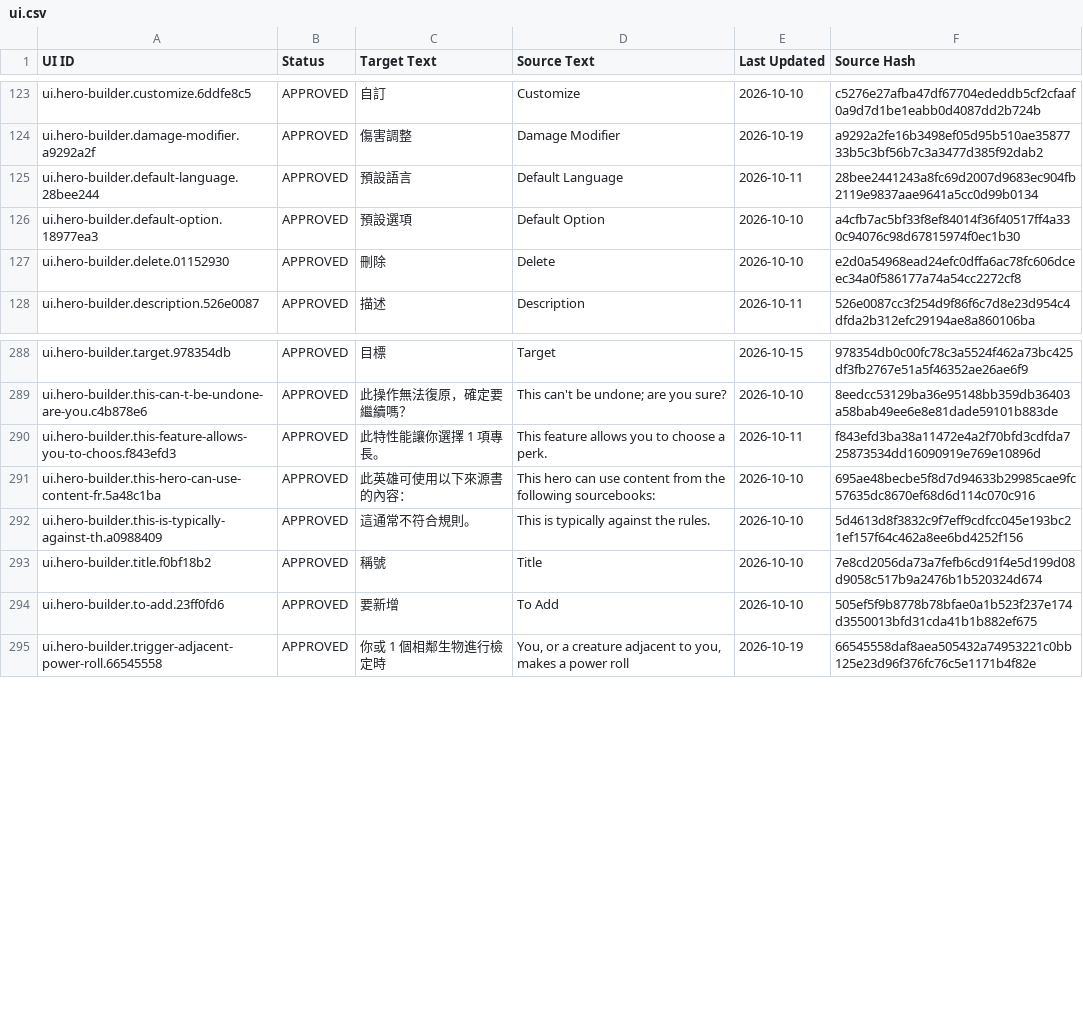
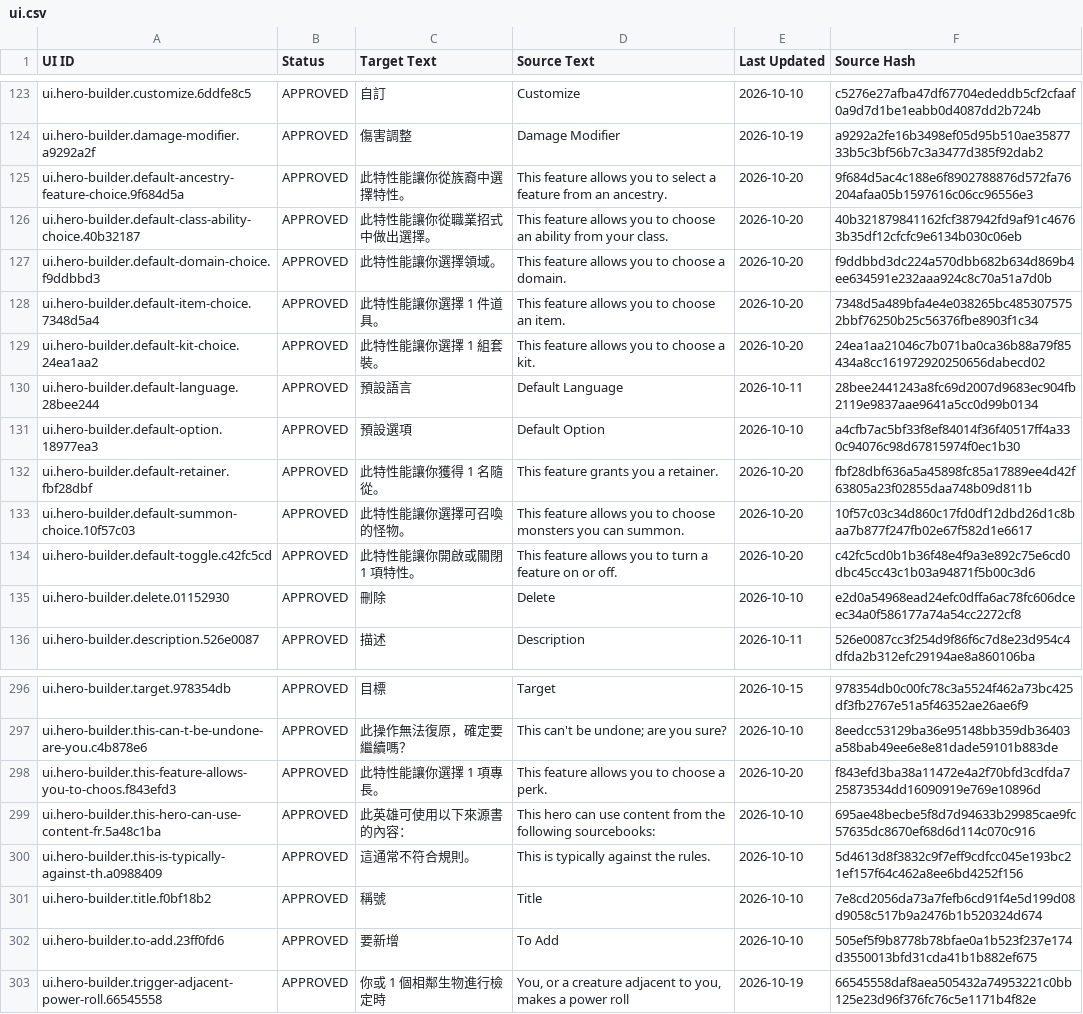
Before and after one commit to boyiad2110/forgesteel-zh-tw, a CSV file: l10n/sheet-snapshot/ui.csv, drawn as a sheet; only a part is shown, gaps mark what is left out.

Commit message:
feat(l10n): translate official feature default descriptions

```diff
--- a/l10n/sheet-snapshot/ui.csv
+++ b/l10n/sheet-snapshot/ui.csv
@@ -124,4 +124,12 @@ ui.hero-builder.customize.6ddfe8c5,APPROVED,自訂,Customize,2026-10-10,c5276e27
 ui.hero-builder.damage-modifier.a9292a2f,APPROVED,傷害調整,Damage Modifier,2026-10-19,a9292a2fe16b3498ef05d95b510ae3587733b5c3bf56b7c3a3477d385f92dab2
+ui.hero-builder.default-ancestry-feature-choice.9f684d5a,APPROVED,此特性能讓你從族裔中選擇特性。,This feature allows you to select a feature from an ancestry.,2026-10-20,9f684d5ac4c188e6f8902788876d572fa76204afaa05b1597616c06cc96556e3
+ui.hero-builder.default-class-ability-choice.40b32187,APPROVED,此特性能讓你從職業招式中做出選擇。,This feature allows you to choose an ability from your class.,2026-10-20,40b321879841162fcf387942fd9af91c46763b35df12cfcfc9e6134b030c06eb
+ui.hero-builder.default-domain-choice.f9ddbbd3,APPROVED,此特性能讓你選擇領域。,This feature allows you to choose a domain.,2026-10-20,f9ddbbd3dc224a570dbb682b634d869b4ee634591e232aaa924c8c70a51a7d0b
+ui.hero-builder.default-item-choice.7348d5a4,APPROVED,此特性能讓你選擇 1 件道具。,This feature allows you to choose an item.,2026-10-20,7348d5a489bfa4e4e038265bc4853075752bbf76250b25c56376fbe8903f1c34
+ui.hero-builder.default-kit-choice.24ea1aa2,APPROVED,此特性能讓你選擇 1 組套裝。,This feature allows you to choose a kit.,2026-10-20,24ea1aa21046c7b071ba0ca36b88a79f85434a8cc161972920250656dabecd02
 ui.hero-builder.default-language.28bee244,APPROVED,預設語言,Default Language,2026-10-11,28bee2441243a8fc69d2007d9683ec904fb2119e9837aae9641a5cc0d99b0134
 ui.hero-builder.default-option.18977ea3,APPROVED,預設選項,Default Option,2026-10-10,a4cfb7ac5bf33f8ef84014f36f40517ff4a330c94076c98d67815974f0ec1b30
+ui.hero-builder.default-retainer.fbf28dbf,APPROVED,此特性能讓你獲得 1 名隨從。,This feature grants you a retainer.,2026-10-20,fbf28dbf636a5a45898fc85a17889ee4d42f63805a23f02855daa748b09d811b
+ui.hero-builder.default-summon-choice.10f57c03,APPROVED,此特性能讓你選擇可召喚的怪物。,This feature allows you to choose monsters you can summon.,2026-10-20,10f57c03c34d860c17fd0df12dbd26d1c8baa7b877f247fb02e67f582d1e6617
+ui.hero-builder.default-toggle.c42fc5cd,APPROVED,此特性能讓你開啟或關閉 1 項特性。,This feature allows you to turn a feature on or off.,2026-10-20,c42fc5cd0b1b36f48e4f9a3e892c75e6cd0dbc45cc43c1b03a94871f5b00c3d6
 ui.hero-builder.delete.01152930,APPROVED,刪除,Delete,2026-10-10,e2d0a54968ead24efc0dffa6ac78fc606dceec34a0f586177a74a54cc2272cf8
@@ -289,3 +297,3 @@ ui.hero-builder.target.978354db,APPROVED,目標,Target,2026-10-15,978354db0c00fc
 ui.hero-builder.this-can-t-be-undone-are-you.c4b878e6,APPROVED,此操作無法復原，確定要繼續嗎？,This can't be undone; are you sure?,2026-10-10,8eedcc53129ba36e95148bb359db36403a58bab49ee6e8e81dade59101b883de
-ui.hero-builder.this-feature-allows-you-to-choos.f843efd3,APPROVED,此特性能讓你選擇 1 項專長。,This feature allows you to choose a perk.,2026-10-11,f843efd3ba38a11472e4a2f70bfd3cdfda725873534dd16090919e769e10896d
+ui.hero-builder.this-feature-allows-you-to-choos.f843efd3,APPROVED,此特性能讓你選擇 1 項專長。,This feature allows you to choose a perk.,2026-10-20,f843efd3ba38a11472e4a2f70bfd3cdfda725873534dd16090919e769e10896d
 ui.hero-builder.this-hero-can-use-content-fr.5a48c1ba,APPROVED,此英雄可使用以下來源書的內容：,This hero can use content from the following sourcebooks:,2026-10-10,695ae48becbe5f8d7d94633b29985cae9fc57635dc8670ef68d6d114c070c916
```
Also changed, not shown: 18 other files.
